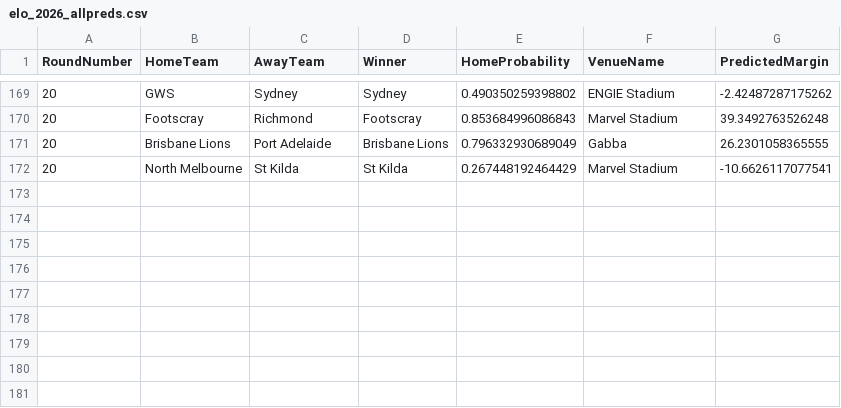
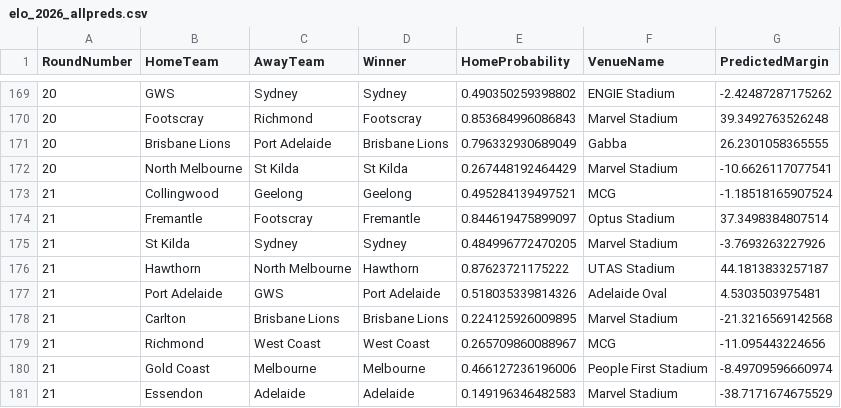
Before and after one commit to ChakriMamidanna/aflstats, a CSV file: elo26/elo_2026_allpreds.csv, drawn as a sheet; only a part is shown, gaps mark what is left out; the diff names each change by its address in the sheet, - before the commit and + after, or states it on an @@ line.

```diff
--- a/elo26/elo_2026_allpreds.csv
+++ b/elo26/elo_2026_allpreds.csv
+row 173: 21 | Collingwood | Geelong | Geelong | 0.495284139497521 | MCG | -1.18518165907524
+row 174: 21 | Fremantle | Footscray | Fremantle | 0.844619475899097 | Optus Stadium | 37.3498384807514
+row 175: 21 | St Kilda | Sydney | Sydney | 0.484996772470205 | Marvel Stadium | -3.7693263227926
+row 176: 21 | Hawthorn | North Melbourne | Hawthorn | 0.87623721175222 | UTAS Stadium | 44.1813833257187
+row 177: 21 | Port Adelaide | GWS | Port Adelaide | 0.518035339814326 | Adelaide Oval | 4.5303503975481
+row 178: 21 | Carlton | Brisbane Lions | Brisbane Lions | 0.224125926009895 | Marvel Stadium | -21.3216569142568
+row 179: 21 | Richmond | West Coast | West Coast | 0.265709860088967 | MCG | -11.095443224656
+row 180: 21 | Gold Coast | Melbourne | Melbourne | 0.466127236196006 | People First Stadium | -8.49709596660974
+row 181: 21 | Essendon | Adelaide | Adelaide | 0.149196346482583 | Marvel Stadium | -38.7171674675529
```
Also changed, not shown: elo26/chakri_2026_allpreds.csv, lm26/chakri_2026_allpreds.csv, 15 other files.
